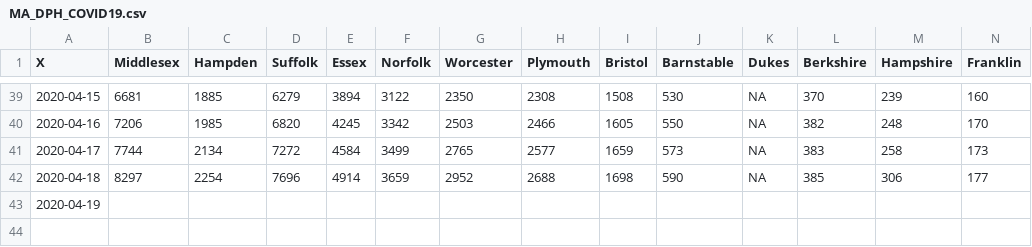
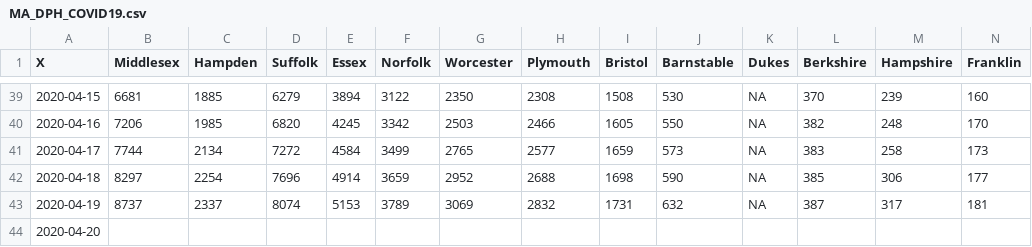
Before and after one commit to Emergent-Epidemics/ma_covid, a CSV file: Data/Case Counts/MA_DPH_COVID19.csv, drawn as a sheet; only a part is shown, gaps mark what is left out; addresses are those after the commit; rows hold the shown columns only; the diff names each change by its address in the sheet, - before the commit and + after, or states it on an @@ line.

Commit message:
updating data

```diff
--- a/Data/Case Counts/MA_DPH_COVID19.csv
+++ b/Data/Case Counts/MA_DPH_COVID19.csv
+row 43: 2020-04-19 | 8737 | 2337 | 8074 | 5153 | 3789 | 3069 | 2832 | 1731 | 632 | NA | 387 | 317 | 181
-A44 (X): 2020-04-19
+A44 (X): 2020-04-20
```
Also changed, not shown: 2 other files.
